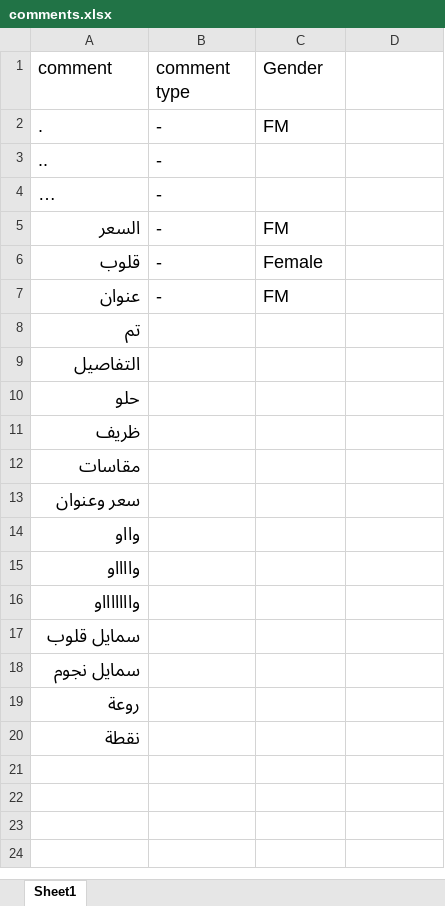
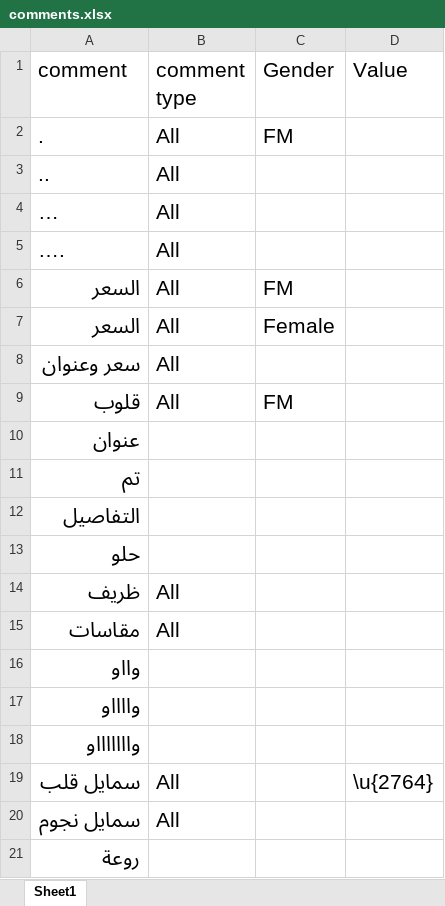
Before and after one commit to Nicola-Ibrahim/Selenium-Web-Automation, an Excel workbook: Automator/Facebook/comments.xlsx, sheet Sheet1, drawn as a sheet; values as stored, in another font and other column widths than the file's, no borders; removed rows and columns are numbered as before the commit, all else as after; the diff names each change by its address in the sheet, - before the commit and + after, or states it on an @@ line.

```diff
--- a/Automator/Facebook/comments.xlsx (sheet Sheet1)
+++ b/Automator/Facebook/comments.xlsx (sheet Sheet1)
@@ A1:C2 text size: larger @@
-D1: (empty)
+D1: Value
-B2:B4 (comment type): -
+B2:B4 (comment type): All
@@ A3:B4 text size: larger @@
+row 5: …. | All
@@ A6:C6 text size: larger @@
-B6 (comment type): -
+B6 (comment type): All
+row 7: السعر | All | Female
+row 8: سعر وعنوان | All
@@ A9:C9 text size: larger @@
-B9 (comment type): -
+B9 (comment type): All
-C9 (Gender): Female
+C9 (Gender): FM
@@ A10:A15 text size: larger @@
-B10 (comment type): -
+B10 (comment type): (empty)
-C10 (Gender): FM
+C10 (Gender): (empty)
-B14:B15 (comment type): (empty)
+B14:B15 (comment type): All
-row 13: سعر وعنوان
@@ A16:A18 text size: larger @@
-row 17: سمايل قلوب
+row 19: سمايل قلب | All |  | \u{2764}
@@ A20:A21 text size: larger @@
-B20 (comment type): (empty)
+B20 (comment type): All
-row 20: نقطة
```
Also changed, not shown: Automator/Facebook/Facebook Accounts.xlsx, 3 other files.
